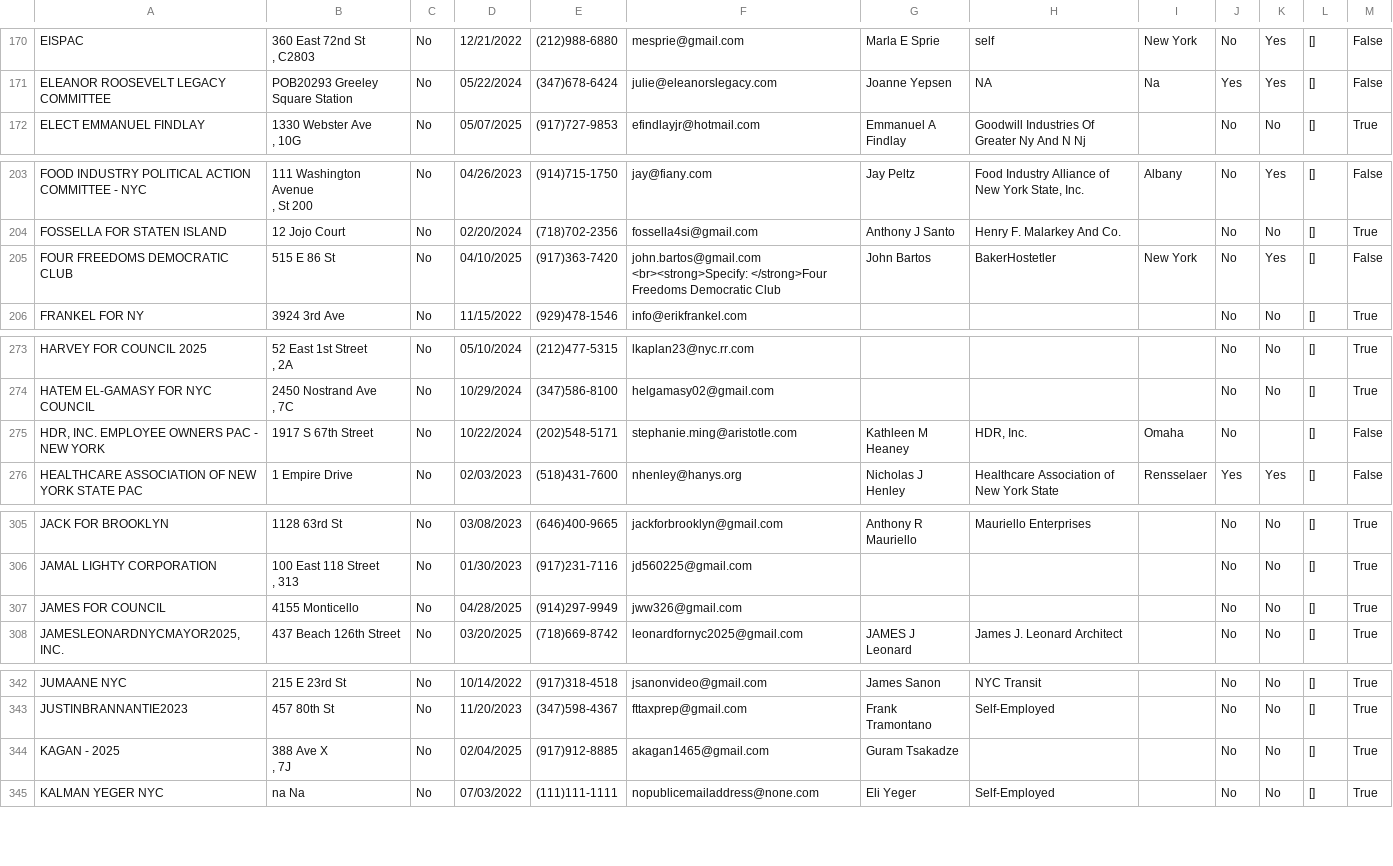
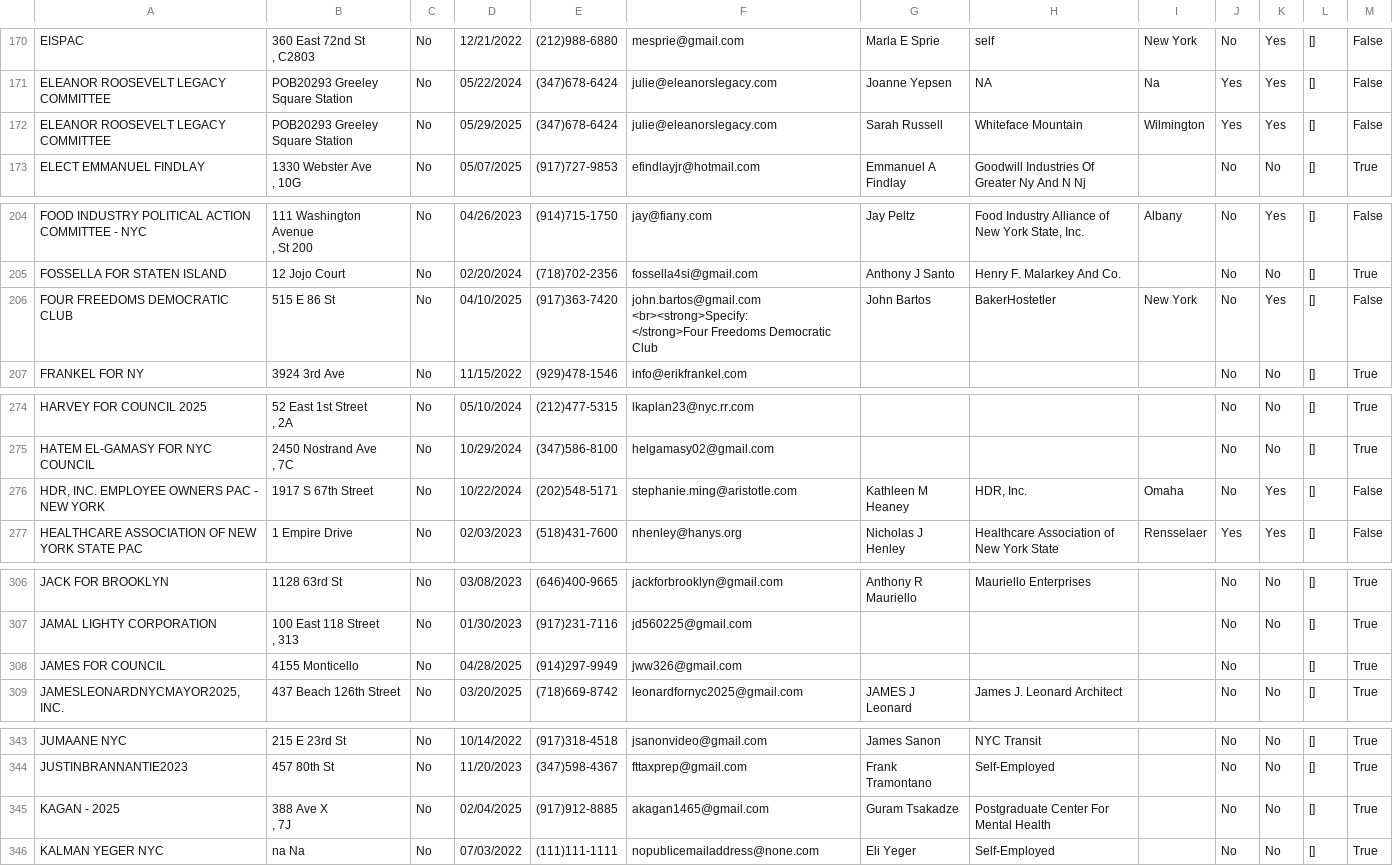
Before and after one commit to fedex1/campaign-tracker, a CSV file: committees.csv, drawn as a sheet; only a part is shown, gaps mark what is left out; the diff covers the shown part only.

```diff
--- a/committees.csv
+++ b/committees.csv
@@ -267,2 +267,3 @@ EISPAC,"360  East 72nd St
 ELEANOR ROOSEVELT LEGACY COMMITTEE,POB20293  Greeley Square Station,No,05/22/2024,(347)678-6424,julie@eleanorslegacy.com,Joanne  Yepsen,NA,Na,Yes,Yes,[],False
+ELEANOR ROOSEVELT LEGACY COMMITTEE,POB20293  Greeley Square Station,No,05/29/2025,(347)678-6424,julie@eleanorslegacy.com,Sarah  Russell,Whiteface Mountain,Wilmington,Yes,Yes,[],False
 ELECT EMMANUEL FINDLAY,"1330  Webster Ave
@@ -315,4 +316,5 @@ FOOD INDUSTRY POLITICAL ACTION COMMITTEE - NYC,"111  Washington Avenue
 FOSSELLA FOR STATEN ISLAND,12  Jojo Court,No,02/20/2024,(718)702-2356,fossella4si@gmail.com,Anthony J Santo,Henry F. Malarkey And Co.,,No,No,[],True
-FOUR FREEDOMS DEMOCRATIC CLUB,515  E 86 St,No,04/10/2025,(917)363-7420,"john.bartos@gmail.com
-<br><strong>Specify: </strong>Four Freedoms Democratic Club",John  Bartos,BakerHostetler,New York,No,Yes,[],False
+FOUR FREEDOMS DEMOCRATIC CLUB,515  E 86 St,No,04/10/2025,(917)363-7420,"john.bartos@gmail.com
+<br><strong>Specify:
+</strong>Four Freedoms Democratic Club",John  Bartos,BakerHostetler,New York,No,Yes,[],False
 FRANKEL FOR NY,3924  3rd Ave,No,11/15/2022,(929)478-1546,info@erikfrankel.com,,,,No,No,[],True
@@ -425,3 +427,3 @@ HATEM EL-GAMASY FOR NYC COUNCIL,"2450  Nostrand Ave
 ,  7C",No,10/29/2024,(347)586-8100,helgamasy02@gmail.com,,,,No,No,[],True
-"HDR, INC. EMPLOYEE OWNERS PAC - NEW YORK",1917  S 67th Street,No,10/22/2024,(202)548-5171,stephanie.ming@aristotle.com,Kathleen M Heaney,"HDR, Inc.",Omaha,No,,[],False
+"HDR, INC. EMPLOYEE OWNERS PAC - NEW YORK",1917  S 67th Street,No,10/22/2024,(202)548-5171,stephanie.ming@aristotle.com,Kathleen M Heaney,"HDR, Inc.",Omaha,No,Yes,[],False
 HEALTHCARE ASSOCIATION OF NEW YORK STATE PAC,1  Empire Drive,No,02/03/2023,(518)431-7600,nhenley@hanys.org,Nicholas J Henley,Healthcare Association of New York State,Rensselaer,Yes,Yes,[],False
@@ -475,3 +477,3 @@ JAMAL LIGHTY CORPORATION,"100  East 118 Street
 ,  313",No,01/30/2023,(917)231-7116,jd560225@gmail.com,,,,No,No,[],True
-JAMES FOR COUNCIL,4155  Monticello,No,04/28/2025,(914)297-9949,jww326@gmail.com,,,,No,No,[],True
+JAMES FOR COUNCIL,4155  Monticello,No,04/28/2025,(914)297-9949,jww326@gmail.com,,,,No,,[],True
 "JAMESLEONARDNYCMAYOR2025, INC.",437  Beach 126th Street,No,03/20/2025,(718)669-8742,leonardfornyc2025@gmail.com,JAMES J Leonard,James J. Leonard Architect,,No,No,[],True
@@ -536,4 +538,4 @@ JUMAANE NYC,215  E 23rd St,No,10/14/2022,(917)318-4518,jsanonvideo@gmail.com,Jam
 JUSTINBRANNANTIE2023,457  80th St,No,11/20/2023,(347)598-4367,fttaxprep@gmail.com,Frank  Tramontano,Self-Employed,,No,No,[],True
-KAGAN - 2025,"388  Ave X
-,  7J",No,02/04/2025,(917)912-8885,akagan1465@gmail.com,Guram  Tsakadze,,,No,No,[],True
+KAGAN - 2025,"388  Ave X
+,  7J",No,02/04/2025,(917)912-8885,akagan1465@gmail.com,Guram  Tsakadze,Postgraduate Center For Mental Health,,No,No,[],True
 KALMAN YEGER NYC,na  Na,No,07/03/2022,(111)111-1111,nopublicemailaddress@none.com,Eli  Yeger,Self-Employed,,No,No,[],True
```
Also changed, not shown: 6 edited cells elsewhere in this file, nyccfb_info_public_reports_candidate_25.htm.csv, nyccfb_info_public_reports_pclt_25.htm.csv, 1 other file.
